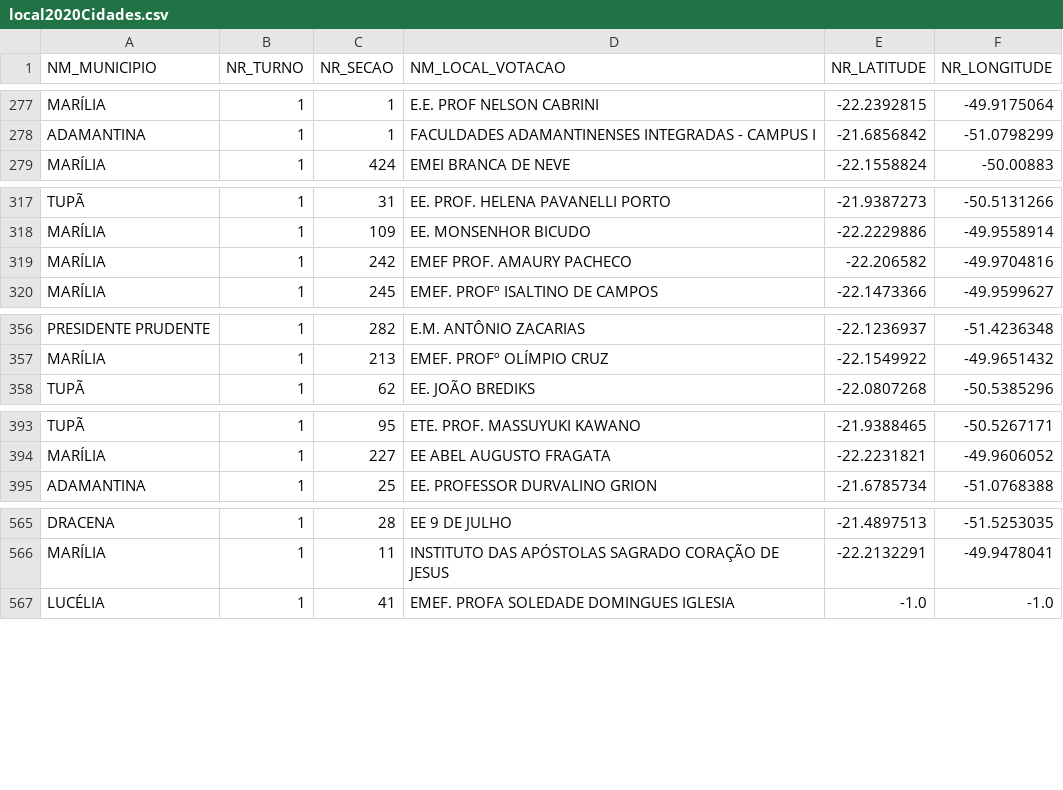
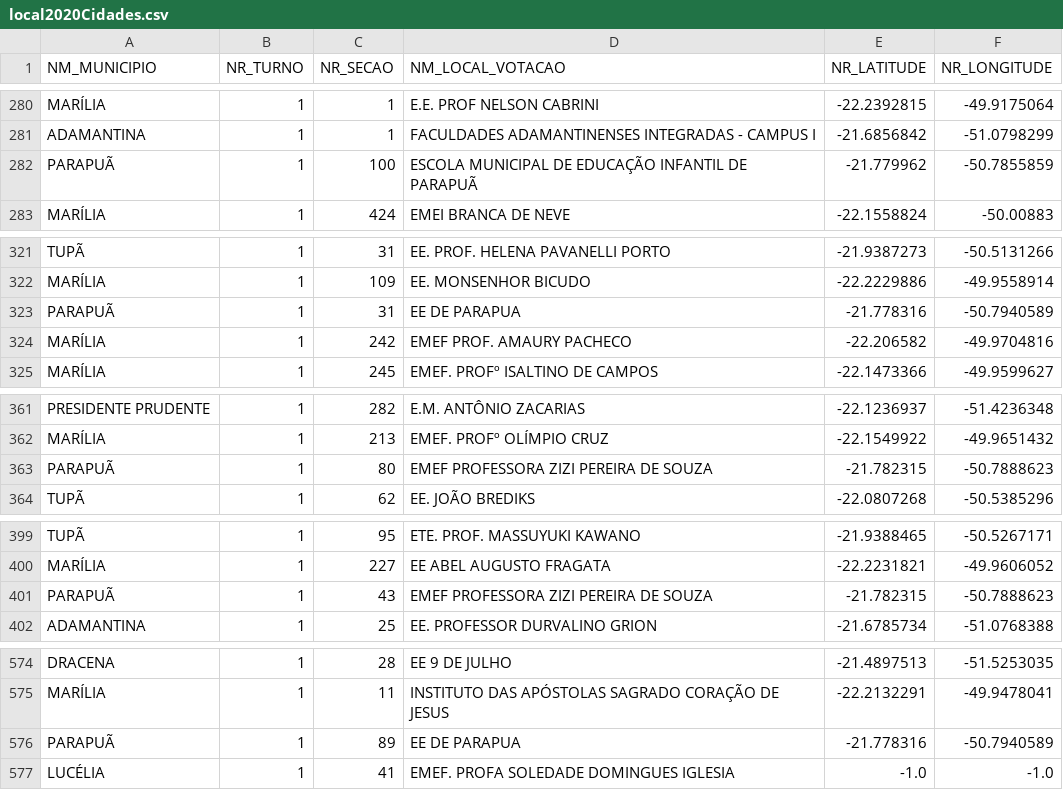
Before and after one commit to joaohernandes/datainpolitics, a CSV file: aplicacao/Dados/local2020Cidades.csv, drawn as a sheet; only a part is shown, gaps mark what is left out; the diff covers the shown part only; the diff names each change by its address in the sheet, - before the commit and + after, or states it on an @@ line.

Commit message:
Database Update(Parapuã)

```diff
--- a/aplicacao/Dados/local2020Cidades.csv
+++ b/aplicacao/Dados/local2020Cidades.csv
+row 282: PARAPUÃ | 1 | 100 | ESCOLA MUNICIPAL DE EDUCAÇÃO INFANTIL DE PARAPUÃ | -21.779962 | -50.7855859
+row 323: PARAPUÃ | 1 | 31 | EE DE PARAPUA | -21.778316 | -50.7940589
+row 363: PARAPUÃ | 1 | 80 | EMEF PROFESSORA ZIZI PEREIRA DE SOUZA | -21.782315 | -50.7888623
+row 401: PARAPUÃ | 1 | 43 | EMEF PROFESSORA ZIZI PEREIRA DE SOUZA | -21.782315 | -50.7888623
+row 576: PARAPUÃ | 1 | 89 | EE DE PARAPUA | -21.778316 | -50.7940589
```
Also changed, not shown: 23 added rows elsewhere in this file, aplicacao/Dados/local2024Cidades.csv, 7 other files.
